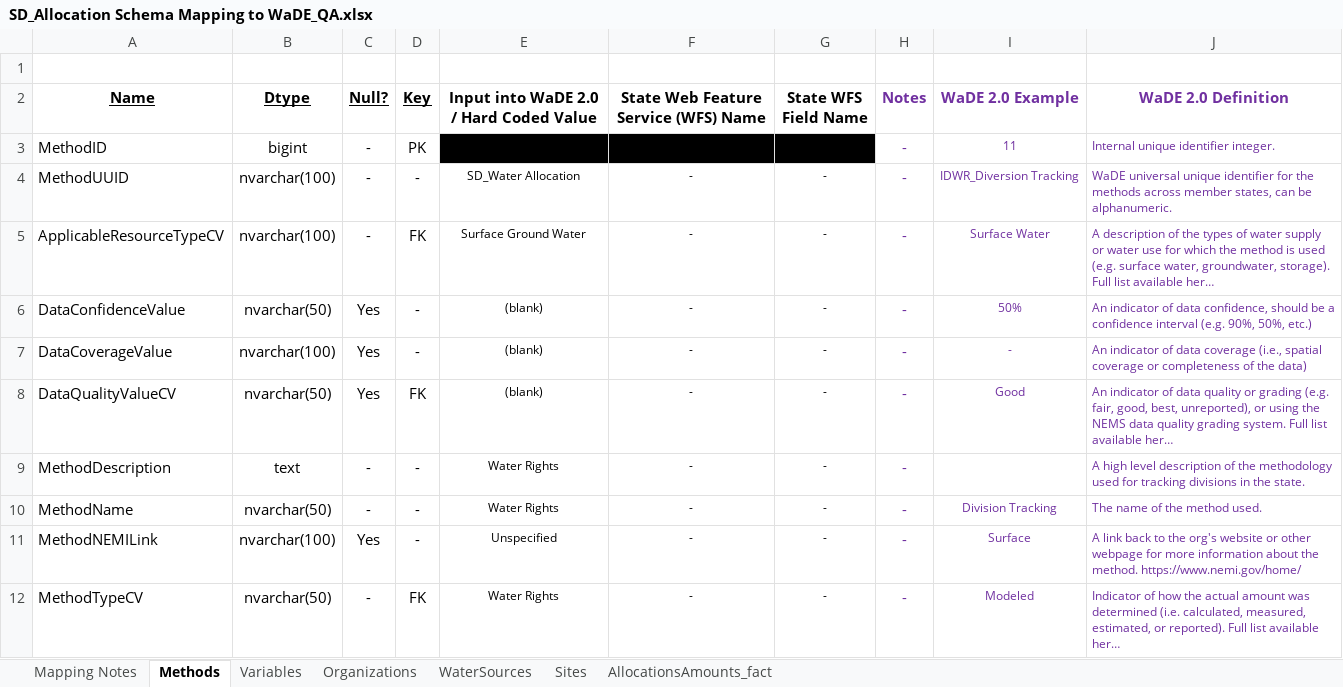
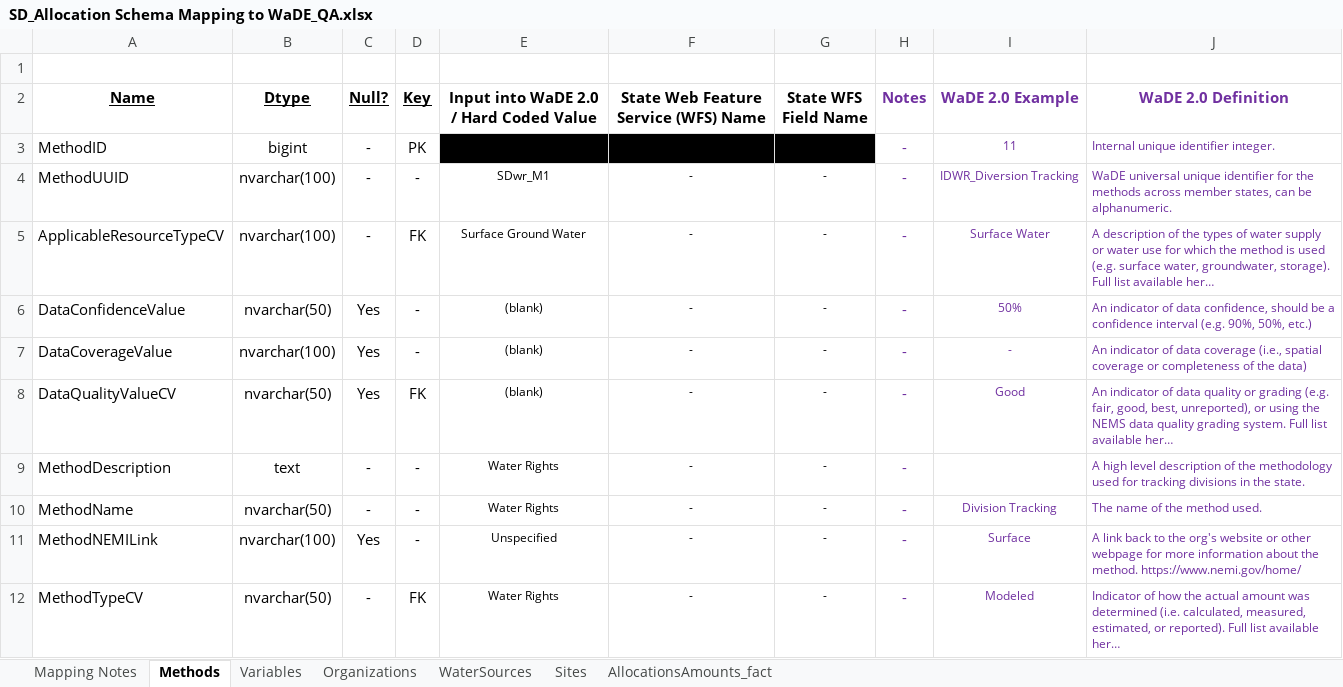
Before and after one commit to WSWCWaterDataExchange/MappingStatesDataToWaDE2.0, an Excel workbook: SouthDakota/WaterAllocation/SD_Allocation Schema Mapping to WaDE_QA.xlsx, sheet Methods, drawn as a sheet; long unchanged cells end in …; values as stored, in another font and other column widths than the file's, no borders; the diff names each change by its address in the sheet, - before the commit and + after, or states it on an @@ line.

Commit message:
SD wr update.
SD wr update.  New UUID format.  New m-m relationship between water sources and sites.  New groupby statement in allocationamounts.  Moved

```diff
--- a/SouthDakota/WaterAllocation/SD_Allocation Schema Mapping to WaDE_QA.xlsx (sheet Methods)
+++ b/SouthDakota/WaterAllocation/SD_Allocation Schema Mapping to WaDE_QA.xlsx (sheet Methods)
-E4: SD_Water Allocation
+E4: SDwr_M1
```
Also changed, not shown: sheet AllocationsAmounts_fact, sheet Variables, sheet Organizations, 25 other files.
